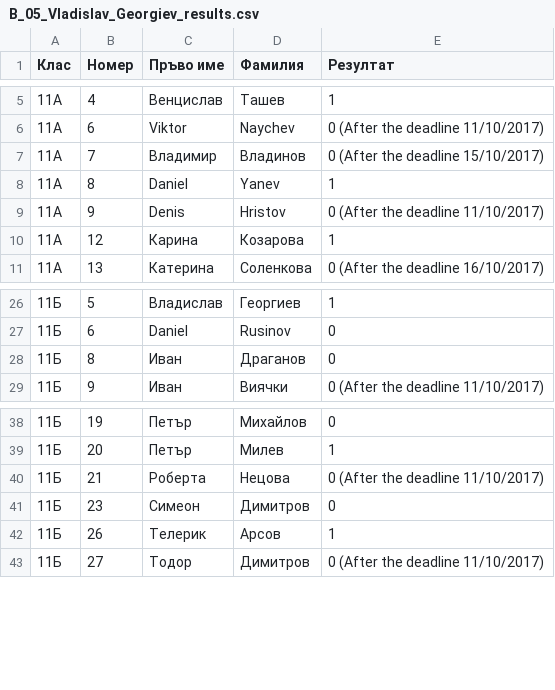
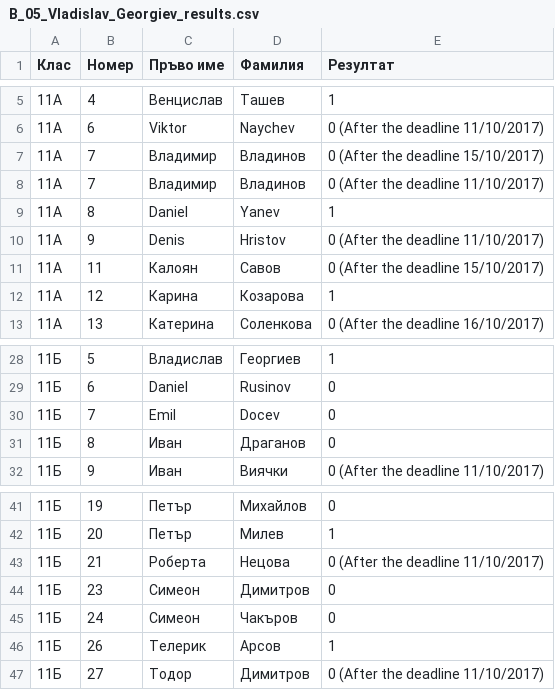
Before and after one commit to MKGames/software_engineering2017, a CSV file: B_05_Vladislav_Georgiev_results.csv, drawn as a sheet; only a part is shown, gaps mark what is left out; the diff names each change by its address in the sheet, - before the commit and + after, or states it on an @@ line.

```diff
--- a/B_05_Vladislav_Georgiev_results.csv
+++ b/B_05_Vladislav_Georgiev_results.csv
+row 8: 11A | 7 | Владимир | Владинов | 0 (After the deadline 11/10/2017)
+row 11: 11A | 11 | Калоян | Савов | 0 (After the deadline 15/10/2017)
+row 30: 11Б | 7 | Emil | Docev | 0
+row 45: 11Б | 24 | Симеон | Чакъров | 0
```
Also changed, not shown: 1 other file.
